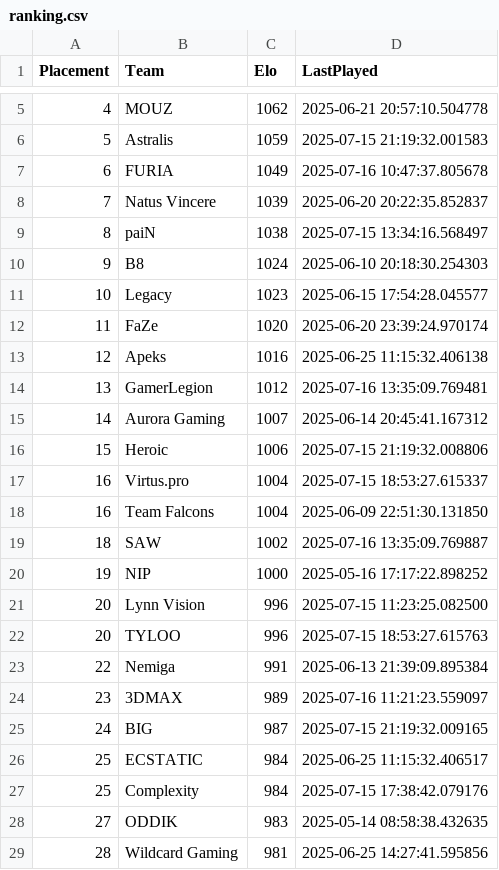
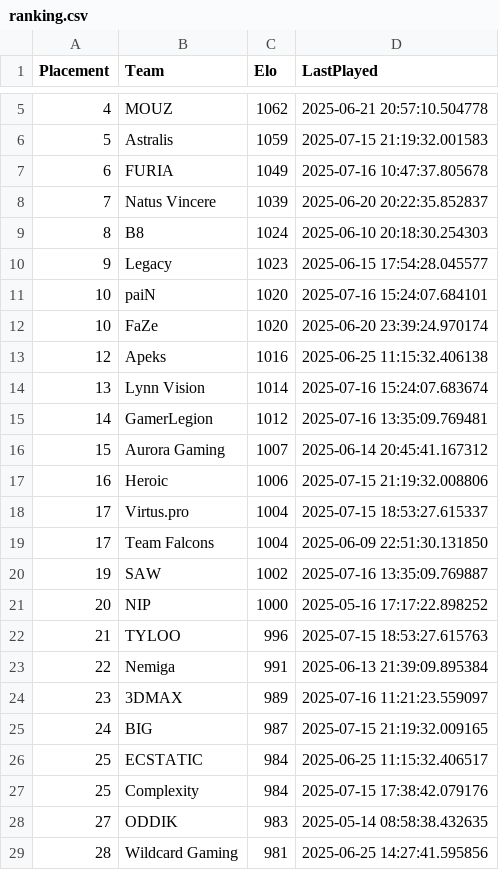
Before and after one commit to OnlinEGD/cs-ranking, a CSV file: ranking.csv, drawn as a sheet; only a part is shown, gaps mark what is left out.

```diff
--- a/ranking.csv
+++ b/ranking.csv
@@ -8,16 +8,16 @@ Placement,Team,Elo,LastPlayed
 7,Natus Vincere,1039,2025-06-20 20:22:35.852837
-8,paiN,1038,2025-07-15 13:34:16.568497
-9,B8,1024,2025-06-10 20:18:30.254303
-10,Legacy,1023,2025-06-15 17:54:28.045577
-11,FaZe,1020,2025-06-20 23:39:24.970174
+8,B8,1024,2025-06-10 20:18:30.254303
+9,Legacy,1023,2025-06-15 17:54:28.045577
+10,paiN,1020,2025-07-16 15:24:07.684101
+10,FaZe,1020,2025-06-20 23:39:24.970174
 12,Apeks,1016,2025-06-25 11:15:32.406138
-13,GamerLegion,1012,2025-07-16 13:35:09.769481
-14,Aurora Gaming,1007,2025-06-14 20:45:41.167312
-15,Heroic,1006,2025-07-15 21:19:32.008806
-16,Virtus.pro,1004,2025-07-15 18:53:27.615337
-16,Team Falcons,1004,2025-06-09 22:51:30.131850
-18,SAW,1002,2025-07-16 13:35:09.769887
-19,NIP,1000,2025-05-16 17:17:22.898252
-20,Lynn Vision,996,2025-07-15 11:23:25.082500
-20,TYLOO,996,2025-07-15 18:53:27.615763
+13,Lynn Vision,1014,2025-07-16 15:24:07.683674
+14,GamerLegion,1012,2025-07-16 13:35:09.769481
+15,Aurora Gaming,1007,2025-06-14 20:45:41.167312
+16,Heroic,1006,2025-07-15 21:19:32.008806
+17,Virtus.pro,1004,2025-07-15 18:53:27.615337
+17,Team Falcons,1004,2025-06-09 22:51:30.131850
+19,SAW,1002,2025-07-16 13:35:09.769887
+20,NIP,1000,2025-05-16 17:17:22.898252
+21,TYLOO,996,2025-07-15 18:53:27.615763
 22,Nemiga,991,2025-06-13 21:39:09.895384
```
Also changed, not shown: processed_matches.csv.
